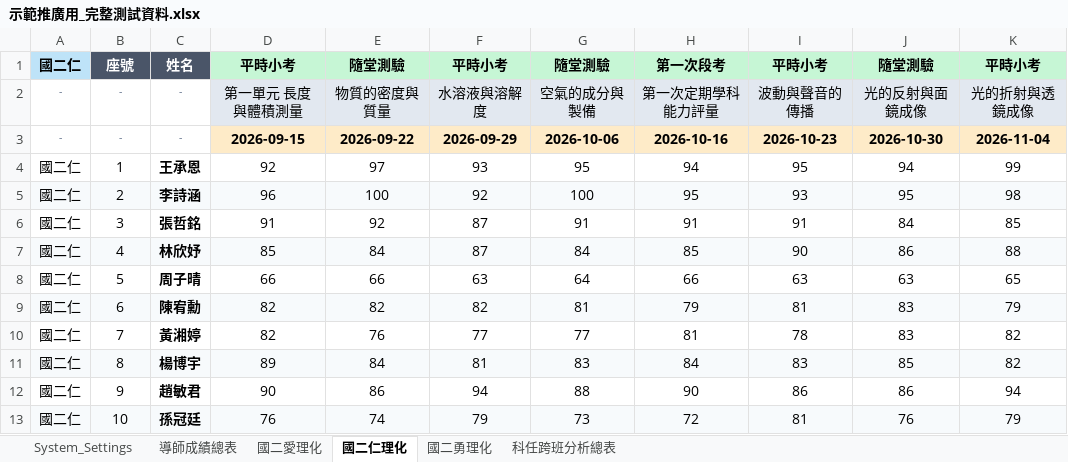
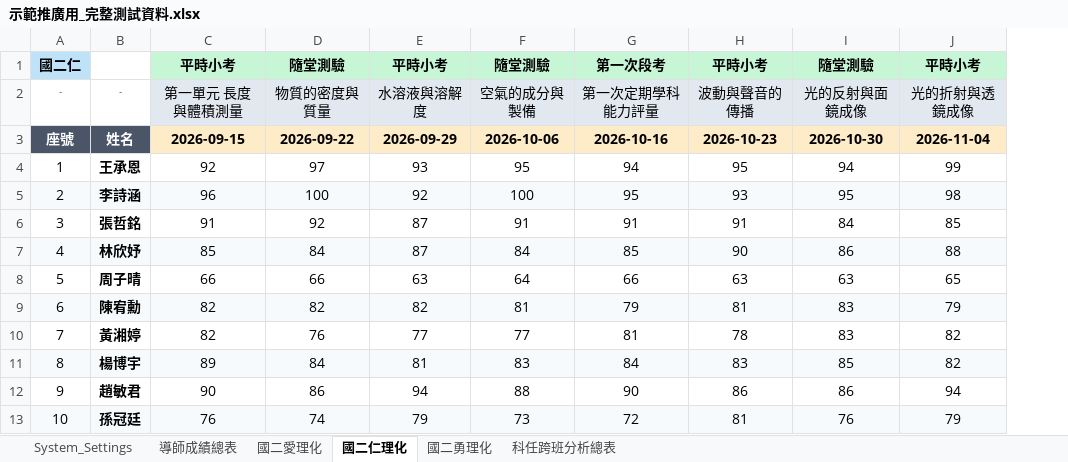
Before and after one commit to huahua718-creator/Scoring-system, an Excel workbook: 示範推廣用_完整測試資料.xlsx, sheet 國二仁理化, drawn as a sheet; only a part is shown; values as stored, in another font and other column widths than the file's, no borders; removed rows and columns are numbered as before the commit, all else as after; the diff names each change by its address in the sheet, - before the commit and + after, or states it on an @@ line.

```diff
--- a/示範推廣用_完整測試資料.xlsx (sheet 國二仁理化)
+++ b/示範推廣用_完整測試資料.xlsx (sheet 國二仁理化)
-column A, rows 1-13: 國二仁 | - | - | 國二仁 | 國二仁 | 國二仁 | 國二仁 | 國二仁 | 國二仁 | 國二仁 | 國二仁 | 國二仁 | 國二仁
-A1: 座號
+A1: 國二仁
@@ A1 fill: #4A5568 → #BEE3F8, text colour: #FFFFFF → black @@
-B1: 姓名
+B1: (empty)
-B1 fill: #4A5568
+B1 fill: none
-A3: -
+A3: 座號
@@ A3:B3 fill: none → #4A5568, bold: off → on, italic: on → off, text colour: #718096 → #FFFFFF, text size: larger @@
-B3: -
+B3: 姓名
```
Also changed, not shown: sheet 國二勇理化, sheet 國二愛理化, sheet 導師成績總表, 成績系統_標準分頁格式範本.xlsx, 3 other files.
